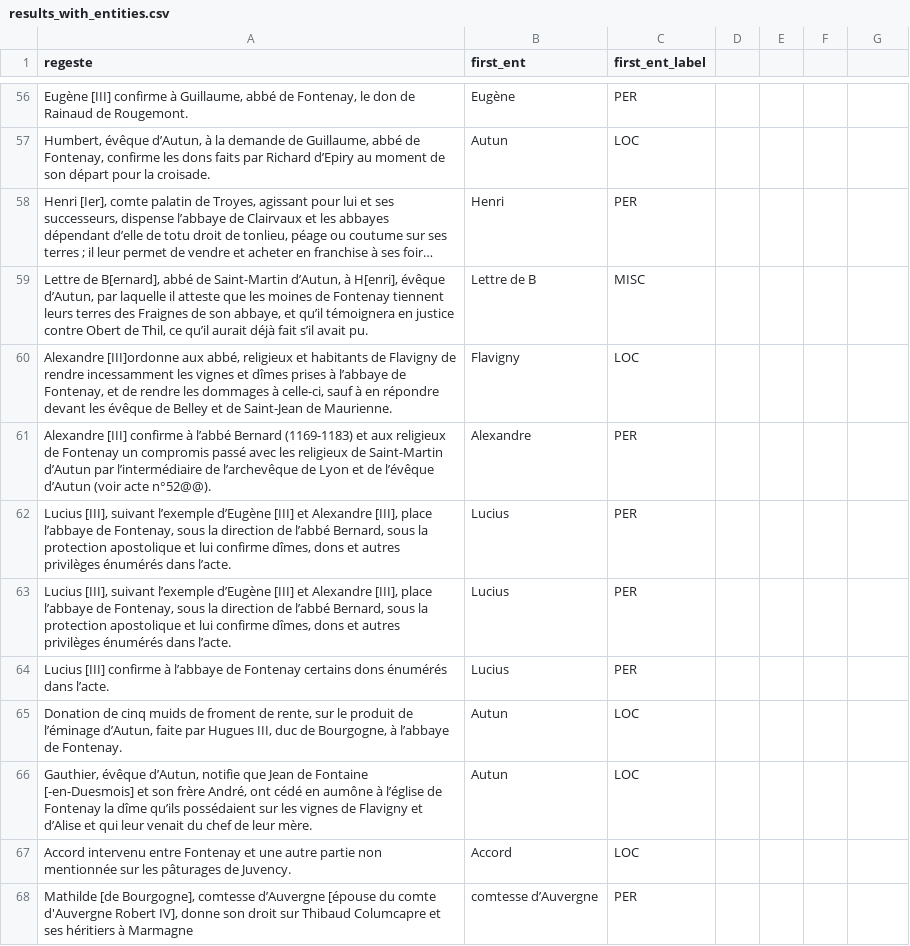
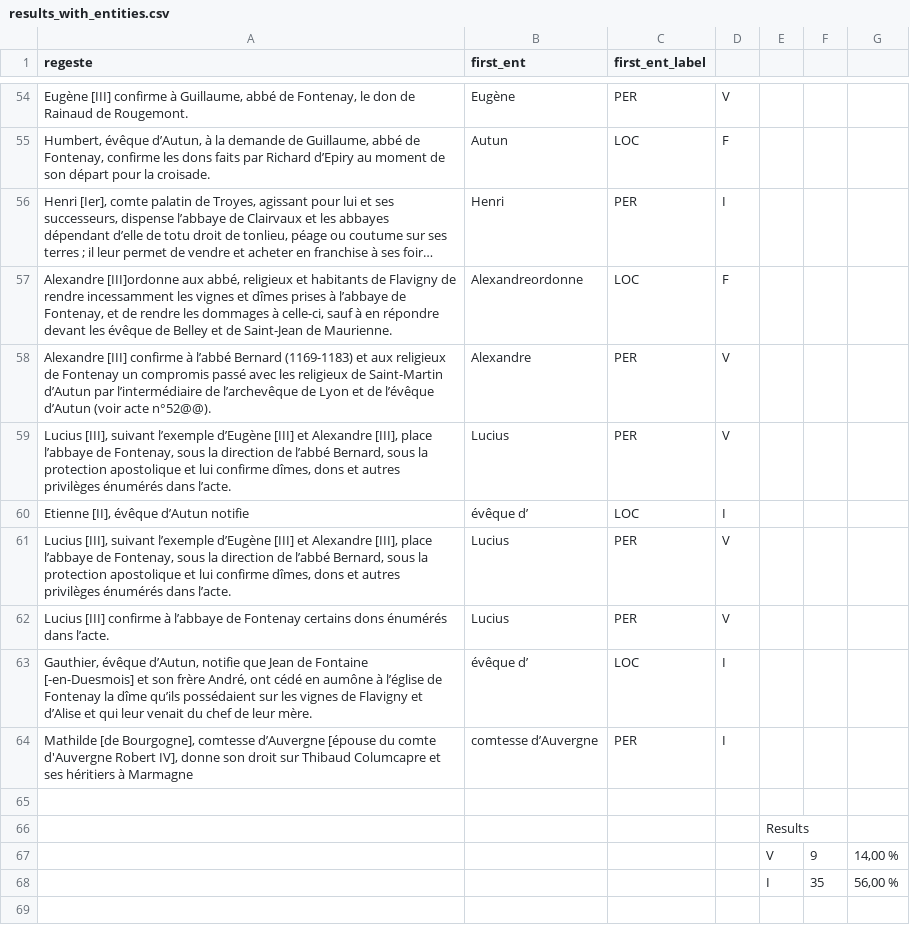
Before and after one commit to virgile-reignier/NER-BeCoRe, a CSV file: results_with_entities.csv, drawn as a sheet; only a part is shown, gaps mark what is left out; long unchanged cells end in …; removed rows and columns are numbered as before the commit, all else as after; the diff covers the shown part only; the diff names each change by its address in the sheet, - before the commit and + after, or states it on an @@ line.

Commit message:
try_results

```diff
--- a/results_with_entities.csv
+++ b/results_with_entities.csv
-D54: (empty)
+D54: V
-D55: (empty)
+D55: F
-D56: (empty)
+D56: I
-row 59: Lettre de B[ernard], abbé de Saint-Martin d’Autun, à H[enri], évêque d’Autun, par laquelle il atteste que les moines de Fontenay tiennent leurs terres des Fraignes de son abbaye, et qu’il témoignera en justice contre Obert de Thil, ce qu’il aurait déjà fait s’il avait pu. | Lettre de B | MISC
-B57 (first_ent): Flavigny
+B57 (first_ent): Alexandreordonne
-D57: (empty)
+D57: F
-D58:D59: (empty)
+D58:D59: V
+row 60: Etienne [II], évêque d’Autun notifie | évêque d’ | LOC | I
-D61:D62: (empty)
+D61:D62: V
-row 65: Donation de cinq muids de froment de rente, sur le produit de l’éminage d’Autun, faite par Hugues III, duc de Bourgogne, à l’abbaye de Fontenay. | Autun | LOC
-B63 (first_ent): Autun
+B63 (first_ent): évêque d’
-D63: (empty)
+D63: I
-row 67: Accord intervenu entre Fontenay et une autre partie non mentionnée sur les pâturages de Juvency. | Accord | LOC
-D64: (empty)
+D64: I
+row 65: (empty)
+row 66:  |  |  |  | Results
+row 67:  |  |  |  | V | 9 | 14,00 %
+row 68:  |  |  |  | I | 35 | 56,00 %
```
Also changed, not shown: 2 removed rows and 87 edited cells elsewhere in this file, 4 other files.
